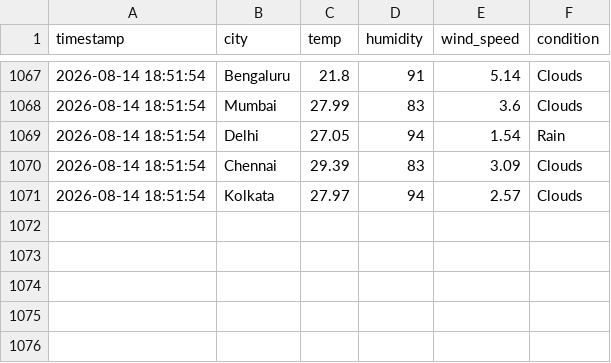
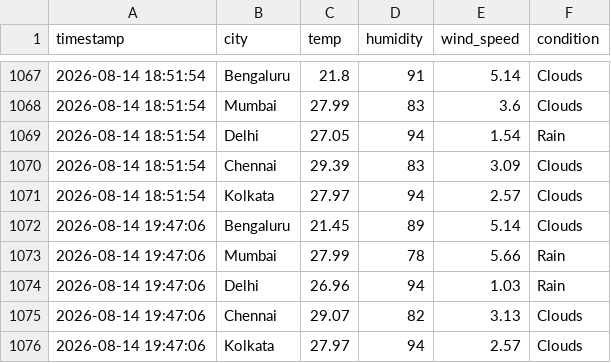
Before and after one commit to zakvanzakvan86-dev/weather-dashboard-data, a CSV file: weather_log.csv, drawn as a sheet; only a part is shown, gaps mark what is left out; the diff names each change by its address in the sheet, - before the commit and + after, or states it on an @@ line.

```diff
--- a/weather_log.csv
+++ b/weather_log.csv
+row 1072: 2026-08-14 19:47:06 | Bengaluru | 21.45 | 89 | 5.14 | Clouds
+row 1073: 2026-08-14 19:47:06 | Mumbai | 27.99 | 78 | 5.66 | Rain
+row 1074: 2026-08-14 19:47:06 | Delhi | 26.96 | 94 | 1.03 | Rain
+row 1075: 2026-08-14 19:47:06 | Chennai | 29.07 | 82 | 3.13 | Clouds
+row 1076: 2026-08-14 19:47:06 | Kolkata | 27.97 | 94 | 2.57 | Clouds
```
